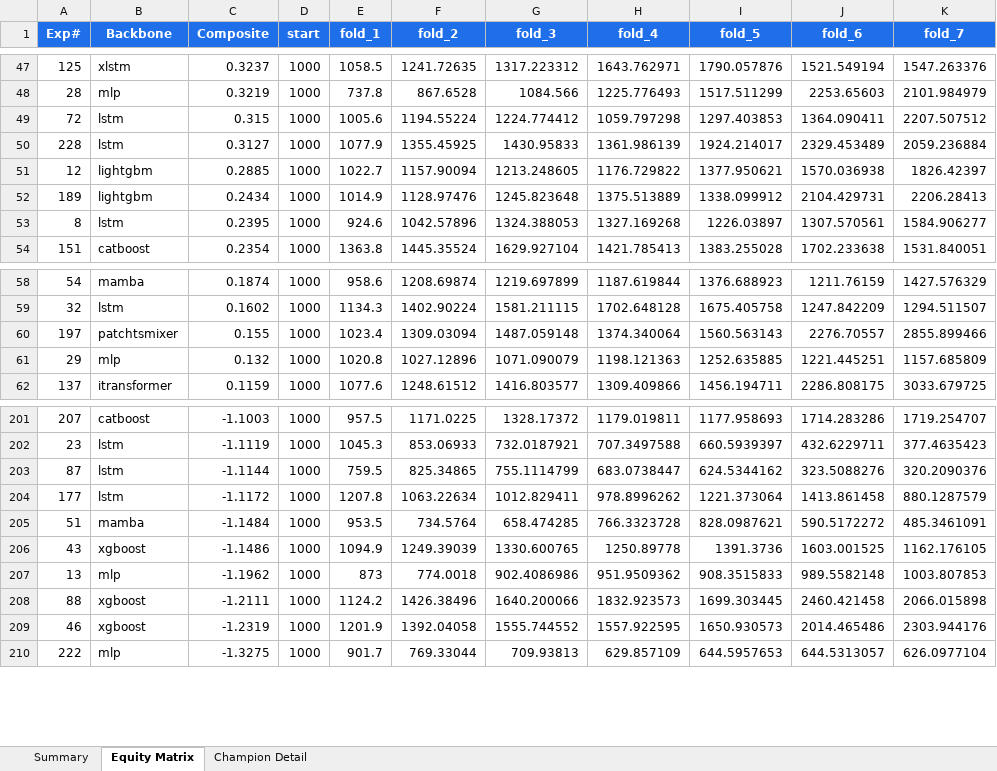
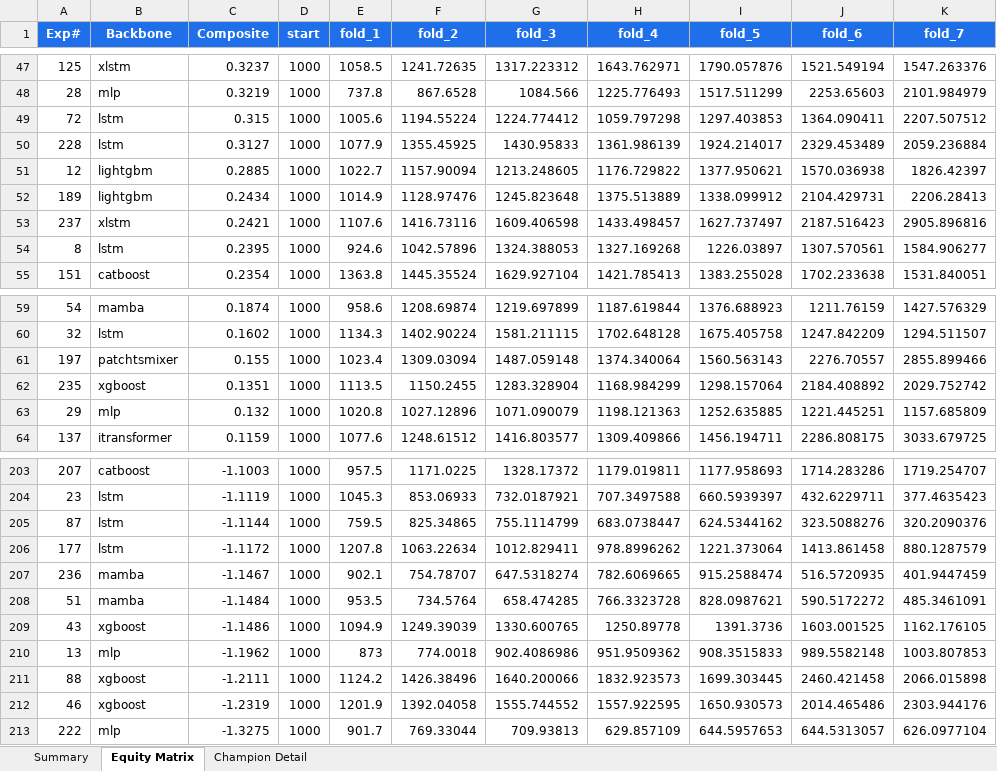
Before and after one commit to dlmastery/autoresearch, an Excel workbook: docs/index_stock_dashboard/autoresearch_equity.xlsx, sheet Equity Matrix, drawn as a sheet; only a part is shown, gaps mark what is left out; values as stored, in another font and other column widths than the file's, no borders; charts and pictures not drawn; the diff names each change by its address in the sheet, - before the commit and + after, or states it on an @@ line.

```diff
--- a/docs/index_stock_dashboard/autoresearch_equity.xlsx (sheet Equity Matrix)
+++ b/docs/index_stock_dashboard/autoresearch_equity.xlsx (sheet Equity Matrix)
+row 53: 237 | xlstm | 0.2421 | 1000 | 1107.6 | 1416.73116 | 1609.406598 | 1433.498457 | 1627.737497 | 2187.516423 | 2905.896816
+row 62: 235 | xgboost | 0.1351 | 1000 | 1113.5 | 1150.2455 | 1283.328904 | 1168.984299 | 1298.157064 | 2184.408892 | 2029.752742
+row 207: 236 | mamba | -1.1467 | 1000 | 902.1 | 754.78707 | 647.5318274 | 782.6069665 | 915.2588474 | 516.5720935 | 401.9447459
```
Also changed, not shown: sheet Summary, charts or pictures, 18 other files.
